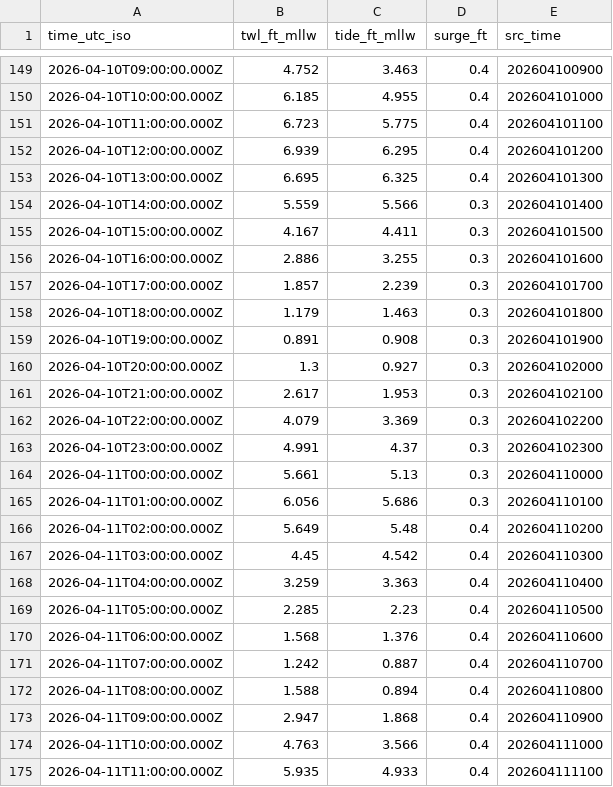
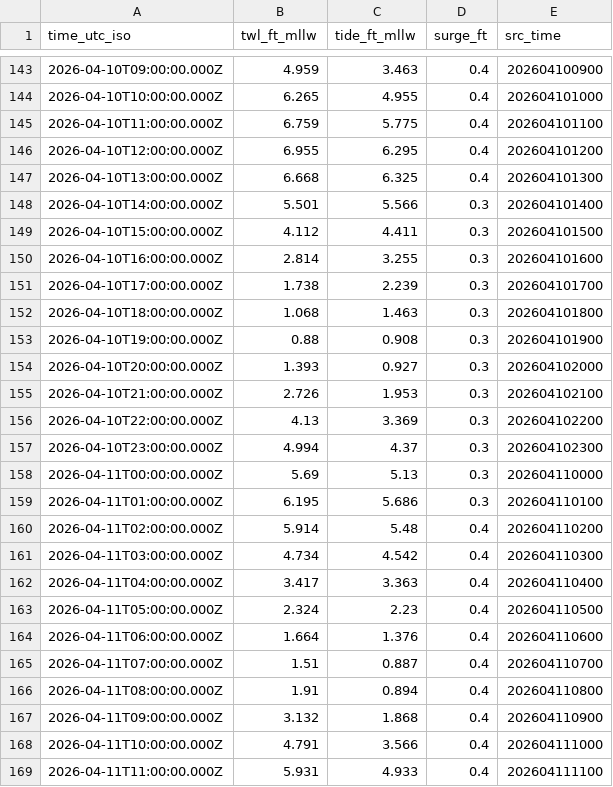
Before and after one commit to hondrospj/Bridesburg, a CSV file: data/petss_forecast.csv, drawn as a sheet; only a part is shown, gaps mark what is left out; the diff covers the shown part only.

```diff
--- a/data/petss_forecast.csv
+++ b/data/petss_forecast.csv
@@ -149,27 +143,27 @@ time_utc_iso,twl_ft_mllw,tide_ft_mllw,surge_ft,src_time
-2026-04-10T09:00:00.000Z,4.752,3.463,0.4,202604100900
-2026-04-10T10:00:00.000Z,6.185,4.955,0.4,202604101000
-2026-04-10T11:00:00.000Z,6.723,5.775,0.4,202604101100
-2026-04-10T12:00:00.000Z,6.939,6.295,0.4,202604101200
-2026-04-10T13:00:00.000Z,6.695,6.325,0.4,202604101300
-2026-04-10T14:00:00.000Z,5.559,5.566,0.3,202604101400
-2026-04-10T15:00:00.000Z,4.167,4.411,0.3,202604101500
-2026-04-10T16:00:00.000Z,2.886,3.255,0.3,202604101600
-2026-04-10T17:00:00.000Z,1.857,2.239,0.3,202604101700
-2026-04-10T18:00:00.000Z,1.179,1.463,0.3,202604101800
-2026-04-10T19:00:00.000Z,0.891,0.908,0.3,202604101900
-2026-04-10T20:00:00.000Z,1.3,0.927,0.3,202604102000
-2026-04-10T21:00:00.000Z,2.617,1.953,0.3,202604102100
-2026-04-10T22:00:00.000Z,4.079,3.369,0.3,202604102200
-2026-04-10T23:00:00.000Z,4.991,4.37,0.3,202604102300
-2026-04-11T00:00:00.000Z,5.661,5.13,0.3,202604110000
-2026-04-11T01:00:00.000Z,6.056,5.686,0.3,202604110100
-2026-04-11T02:00:00.000Z,5.649,5.48,0.4,202604110200
-2026-04-11T03:00:00.000Z,4.45,4.542,0.4,202604110300
-2026-04-11T04:00:00.000Z,3.259,3.363,0.4,202604110400
-2026-04-11T05:00:00.000Z,2.285,2.23,0.4,202604110500
-2026-04-11T06:00:00.000Z,1.568,1.376,0.4,202604110600
-2026-04-11T07:00:00.000Z,1.242,0.887,0.4,202604110700
-2026-04-11T08:00:00.000Z,1.588,0.894,0.4,202604110800
-2026-04-11T09:00:00.000Z,2.947,1.868,0.4,202604110900
-2026-04-11T10:00:00.000Z,4.763,3.566,0.4,202604111000
-2026-04-11T11:00:00.000Z,5.935,4.933,0.4,202604111100
+2026-04-10T09:00:00.000Z,4.959,3.463,0.4,202604100900
+2026-04-10T10:00:00.000Z,6.265,4.955,0.4,202604101000
+2026-04-10T11:00:00.000Z,6.759,5.775,0.4,202604101100
+2026-04-10T12:00:00.000Z,6.955,6.295,0.4,202604101200
+2026-04-10T13:00:00.000Z,6.668,6.325,0.4,202604101300
+2026-04-10T14:00:00.000Z,5.501,5.566,0.3,202604101400
+2026-04-10T15:00:00.000Z,4.112,4.411,0.3,202604101500
+2026-04-10T16:00:00.000Z,2.814,3.255,0.3,202604101600
+2026-04-10T17:00:00.000Z,1.738,2.239,0.3,202604101700
+2026-04-10T18:00:00.000Z,1.068,1.463,0.3,202604101800
+2026-04-10T19:00:00.000Z,0.88,0.908,0.3,202604101900
+2026-04-10T20:00:00.000Z,1.393,0.927,0.3,202604102000
+2026-04-10T21:00:00.000Z,2.726,1.953,0.3,202604102100
+2026-04-10T22:00:00.000Z,4.13,3.369,0.3,202604102200
+2026-04-10T23:00:00.000Z,4.994,4.37,0.3,202604102300
+2026-04-11T00:00:00.000Z,5.69,5.13,0.3,202604110000
+2026-04-11T01:00:00.000Z,6.195,5.686,0.3,202604110100
+2026-04-11T02:00:00.000Z,5.914,5.48,0.4,202604110200
+2026-04-11T03:00:00.000Z,4.734,4.542,0.4,202604110300
+2026-04-11T04:00:00.000Z,3.417,3.363,0.4,202604110400
+2026-04-11T05:00:00.000Z,2.324,2.23,0.4,202604110500
+2026-04-11T06:00:00.000Z,1.664,1.376,0.4,202604110600
+2026-04-11T07:00:00.000Z,1.51,0.887,0.4,202604110700
+2026-04-11T08:00:00.000Z,1.91,0.894,0.4,202604110800
+2026-04-11T09:00:00.000Z,3.132,1.868,0.4,202604110900
+2026-04-11T10:00:00.000Z,4.791,3.566,0.4,202604111000
+2026-04-11T11:00:00.000Z,5.931,4.933,0.4,202604111100
```
Also changed, not shown: 6 added rows, 6 removed rows and 83 edited cells elsewhere in this file, 3 other files.
